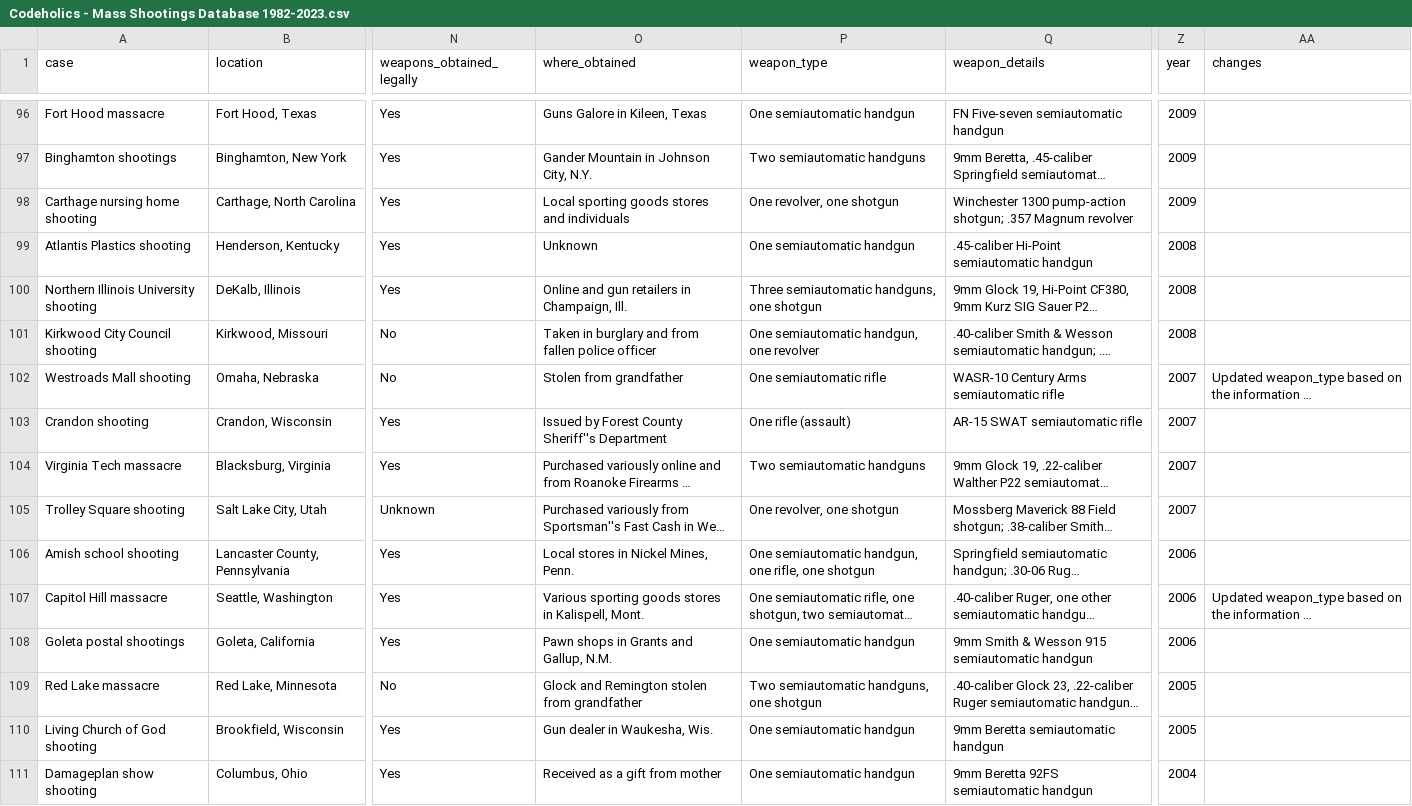
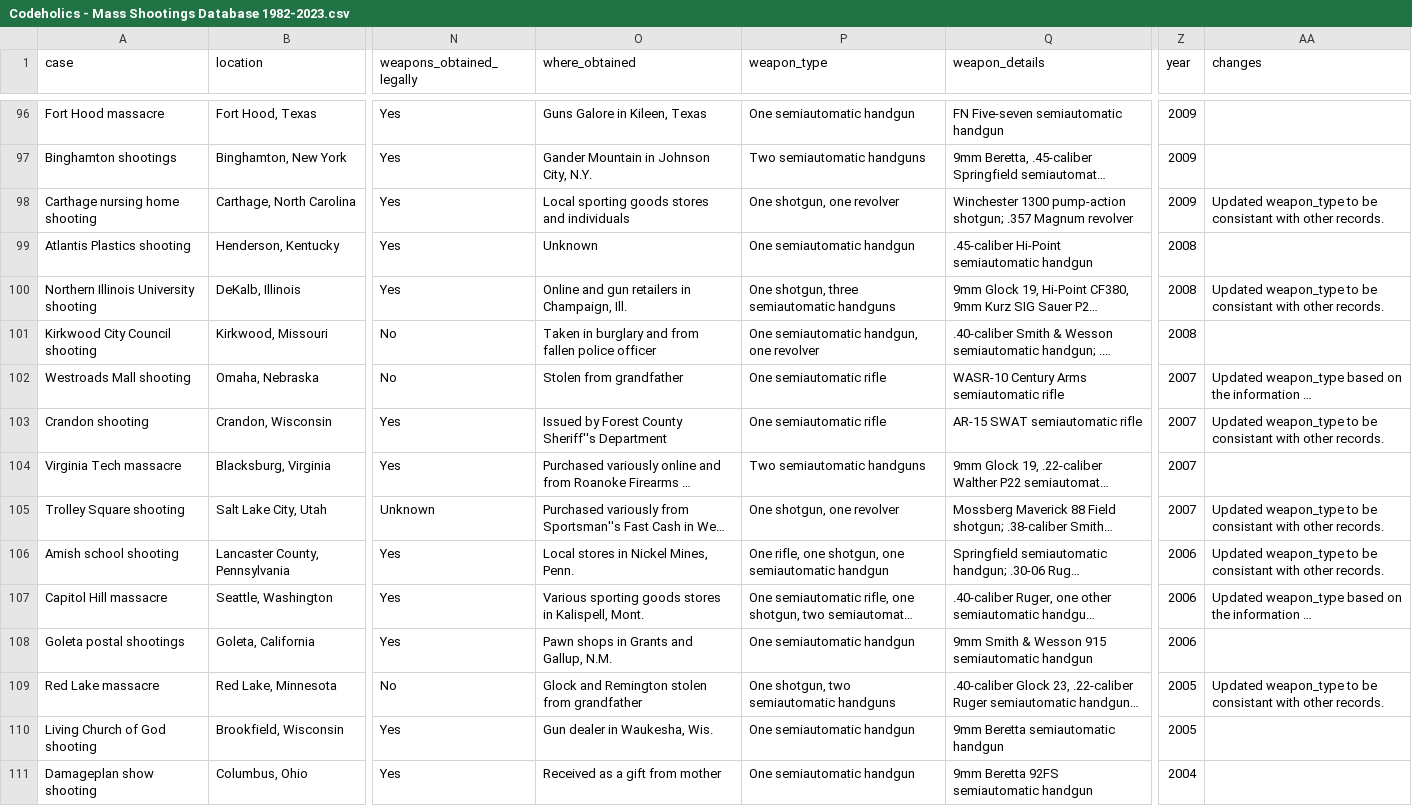
Before and after one commit to Codeholics/US-Mass-Shootings, a CSV file: Export/Codeholics - Mass Shootings Database 1982-2023.csv, drawn as a sheet; only a part is shown, gaps mark what is left out; long unchanged cells end in …; the diff covers the shown part only; the diff names each change by its address in the sheet, - before the commit and + after, or states it on an @@ line.

```diff
--- a/Export/Codeholics - Mass Shootings Database 1982-2023.csv
+++ b/Export/Codeholics - Mass Shootings Database 1982-2023.csv
-P98 (weapon_type): One revolver, one shotgun
+P98 (weapon_type): One shotgun, one revolver
-AA98 (changes): (empty)
+AA98 (changes): Updated weapon_type to be consistant with other records.
-P100 (weapon_type): Three semiautomatic handguns, one shotgun
+P100 (weapon_type): One shotgun, three semiautomatic handguns
-AA100 (changes): (empty)
+AA100 (changes): Updated weapon_type to be consistant with other records.
-P103 (weapon_type): One rifle (assault)
+P103 (weapon_type): One semiautomatic rifle
-AA103 (changes): (empty)
+AA103 (changes): Updated weapon_type to be consistant with other records.
-P105 (weapon_type): One revolver, one shotgun
+P105 (weapon_type): One shotgun, one revolver
-AA105:AA106 (changes): (empty)
+AA105:AA106 (changes): Updated weapon_type to be consistant with other records.
-P106 (weapon_type): One semiautomatic handgun, one rifle, one shotgun
+P106 (weapon_type): One rifle, one shotgun, one semiautomatic handgun
-P109 (weapon_type): Two semiautomatic handguns, one shotgun
+P109 (weapon_type): One shotgun, two semiautomatic handguns
-AA109 (changes): (empty)
+AA109 (changes): Updated weapon_type to be consistant with other records.
```
Also changed, not shown: 80 edited cells elsewhere in this file, 4 other files.
